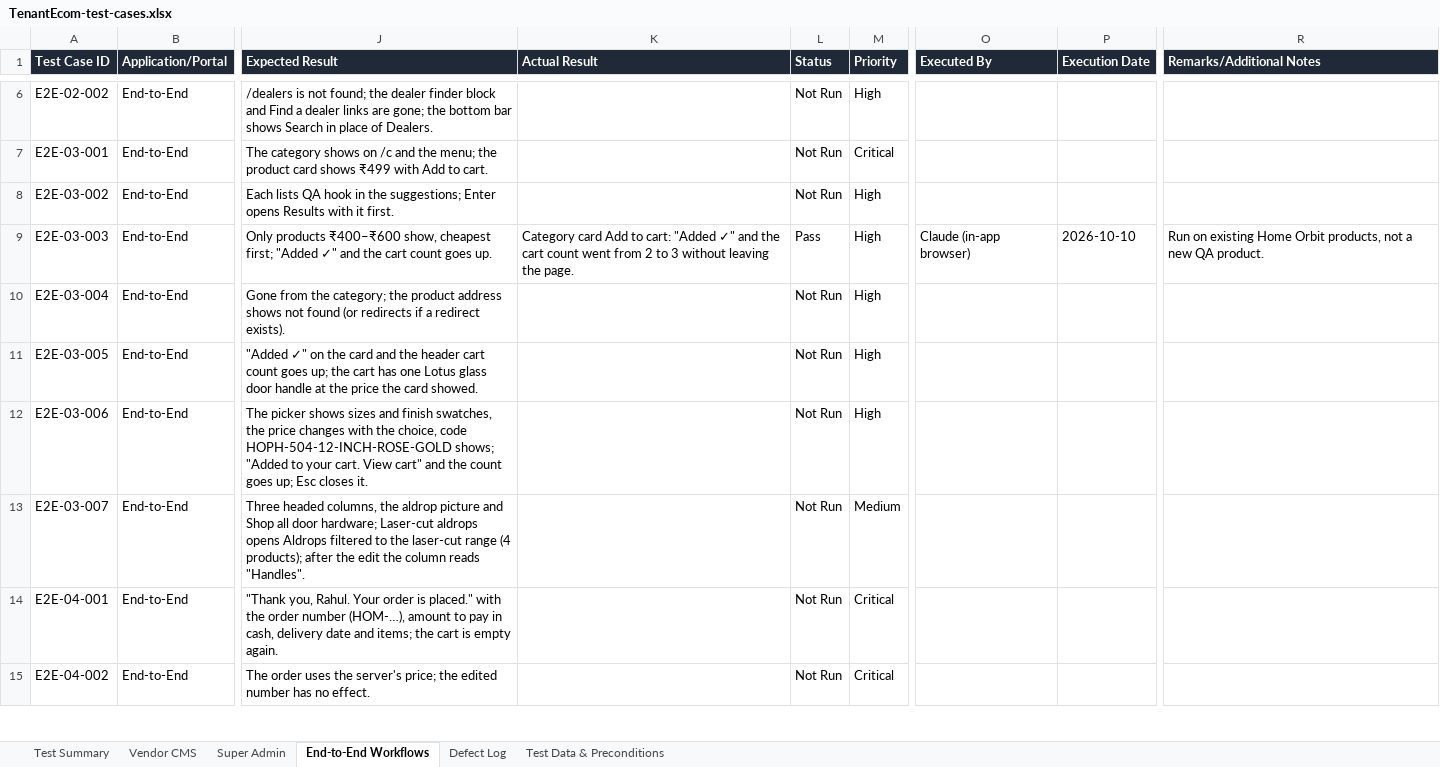
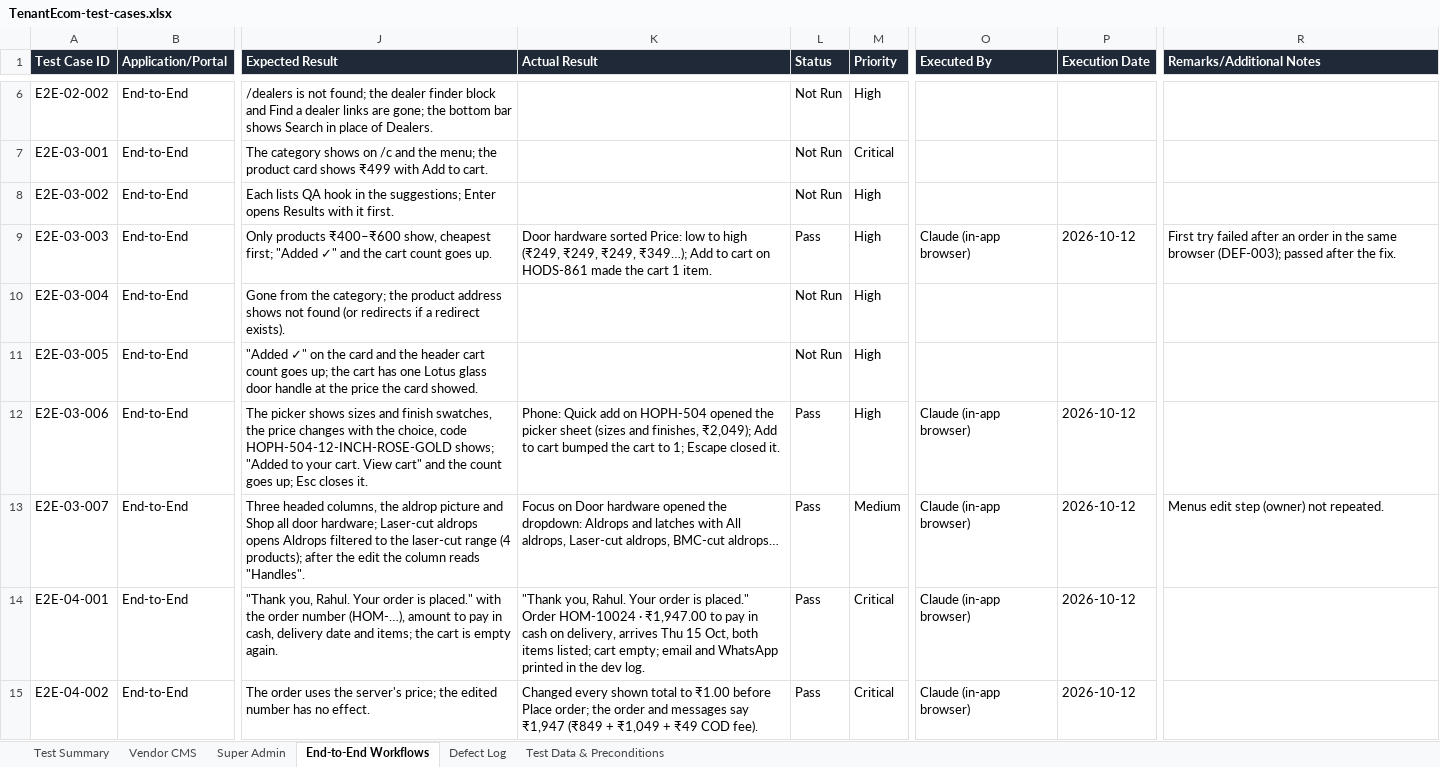
Before and after one commit to mudit06/TenantCommerce, an Excel workbook: docs/qa/TenantEcom-test-cases.xlsx, sheet End-to-End Workflows, drawn as a sheet; only a part is shown, gaps mark what is left out; values as stored, in another font and other column widths than the file's, no borders; conditional formats not drawn; the diff covers the shown part only; the diff names each change by its address in the sheet, - before the commit and + after, or states it on an @@ line.

```diff
--- a/docs/qa/TenantEcom-test-cases.xlsx (sheet End-to-End Workflows)
+++ b/docs/qa/TenantEcom-test-cases.xlsx (sheet End-to-End Workflows)
-K9 (Actual Result): Category card Add to cart: "Added ✓" and the cart count went from 2 to 3 without leaving the page.
+K9 (Actual Result): Door hardware sorted Price: low to high (₹249, ₹249, ₹249, ₹349…); Add to cart on HODS-861 made the cart 1 item.
-P9 (Execution Date): 2026-10-10
+P9 (Execution Date): 2026-10-12
-R9 (Remarks/Additional Notes): Run on existing Home Orbit products, not a new QA product.
+R9 (Remarks/Additional Notes): First try failed after an order in the same browser (DEF-003); passed after the fix.
-K12 (Actual Result): (empty)
+K12 (Actual Result): Phone: Quick add on HOPH-504 opened the picker sheet (sizes and finishes, ₹2,049); Add to cart bumped the cart to 1; Escape closed it.
-L12:L15 (Status): Not Run
+L12:L15 (Status): Pass
-O12:O15 (Executed By): (empty)
+O12:O15 (Executed By): Claude (in-app browser)
-P12:P15 (Execution Date): (empty)
+P12:P15 (Execution Date): 2026-10-12
-K13 (Actual Result): (empty)
+K13 (Actual Result): Focus on Door hardware opened the dropdown: Aldrops and latches with All aldrops, Laser-cut aldrops, BMC-cut aldrops…
-R13 (Remarks/Additional Notes): (empty)
+R13 (Remarks/Additional Notes): Menus edit step (owner) not repeated.
-K14 (Actual Result): (empty)
+K14 (Actual Result): "Thank you, Rahul. Your order is placed." Order HOM-10024 · ₹1,947.00 to pay in cash on delivery, arrives Thu 15 Oct, both items listed; cart empty; email and WhatsApp printed in the dev log.
-K15 (Actual Result): (empty)
+K15 (Actual Result): Changed every shown total to ₹1.00 before Place order; the order and messages say ₹1,947 (₹849 + ₹1,049 + ₹49 COD fee).
```
Also changed, not shown: 2 added rows and 25 edited cells elsewhere in this sheet, sheet Defect Log, sheet Test Summary, 32 other files.
